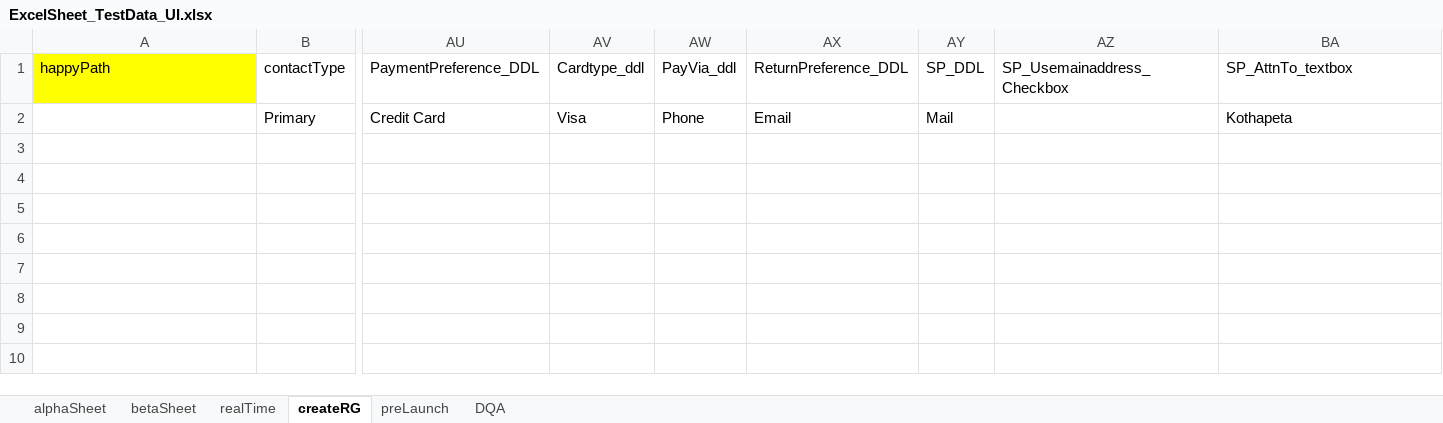
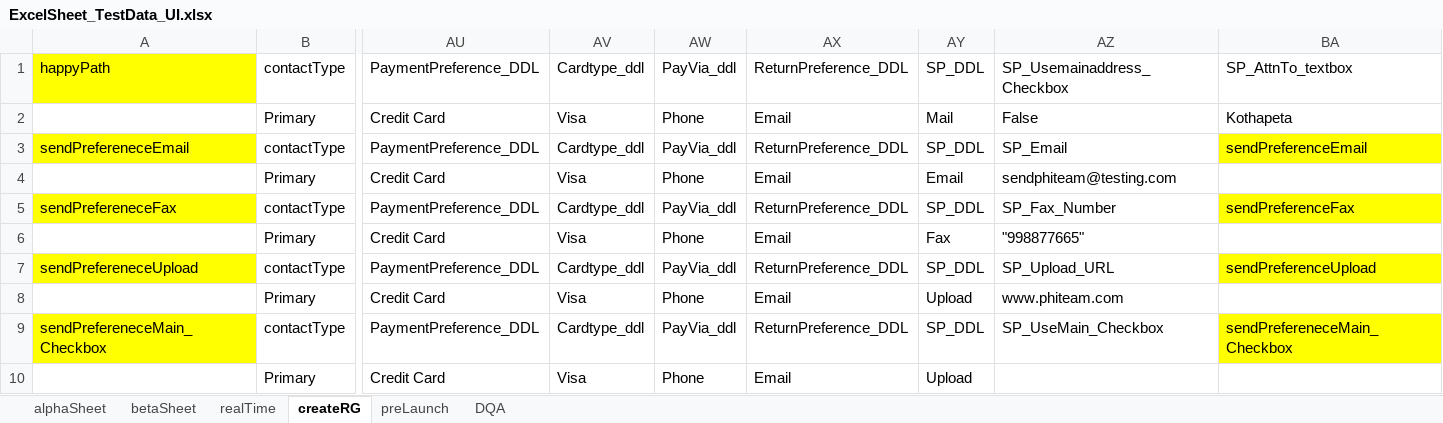
Before and after one commit to zakirizu/HDAP2_PEGAUI_Automation, an Excel workbook: Input_TestData/ExcelSheet_TestData_UI.xlsx, sheet createRG, drawn as a sheet; only a part is shown, gaps mark what is left out; values as stored, in another font and other column widths than the file's, no borders; rows hold the shown columns only; the diff names each change by its address in the sheet, - before the commit and + after, or states it on an @@ line.

```diff
--- a/Input_TestData/ExcelSheet_TestData_UI.xlsx (sheet createRG)
+++ b/Input_TestData/ExcelSheet_TestData_UI.xlsx (sheet createRG)
-AZ2: (empty)
+AZ2: False
+row 3: sendPrefereneceEmail | contactType | PaymentPreference_DDL | Cardtype_ddl | PayVia_ddl | ReturnPreference_DDL | SP_DDL | SP_Email | sendPreferenceEmail
+row 4:  | Primary | Credit Card | Visa | Phone | Email | Email | sendphiteam@testing.com
+row 5: sendPrefereneceFax | contactType | PaymentPreference_DDL | Cardtype_ddl | PayVia_ddl | ReturnPreference_DDL | SP_DDL | SP_Fax_Number | sendPreferenceFax
+row 6:  | Primary | Credit Card | Visa | Phone | Email | Fax | "998877665"
+row 7: sendPrefereneceUpload | contactType | PaymentPreference_DDL | Cardtype_ddl | PayVia_ddl | ReturnPreference_DDL | SP_DDL | SP_Upload_URL | sendPreferenceUpload
+row 8:  | Primary | Credit Card | Visa | Phone | Email | Upload | www.phiteam.com
+row 9: sendPrefereneceMain_Checkbox | contactType | PaymentPreference_DDL | Cardtype_ddl | PayVia_ddl | ReturnPreference_DDL | SP_DDL | SP_UseMain_Checkbox | sendPrefereneceMain_Checkbox
+row 10:  | Primary | Credit Card | Visa | Phone | Email | Upload
```
Also changed, not shown: 17 other files.
